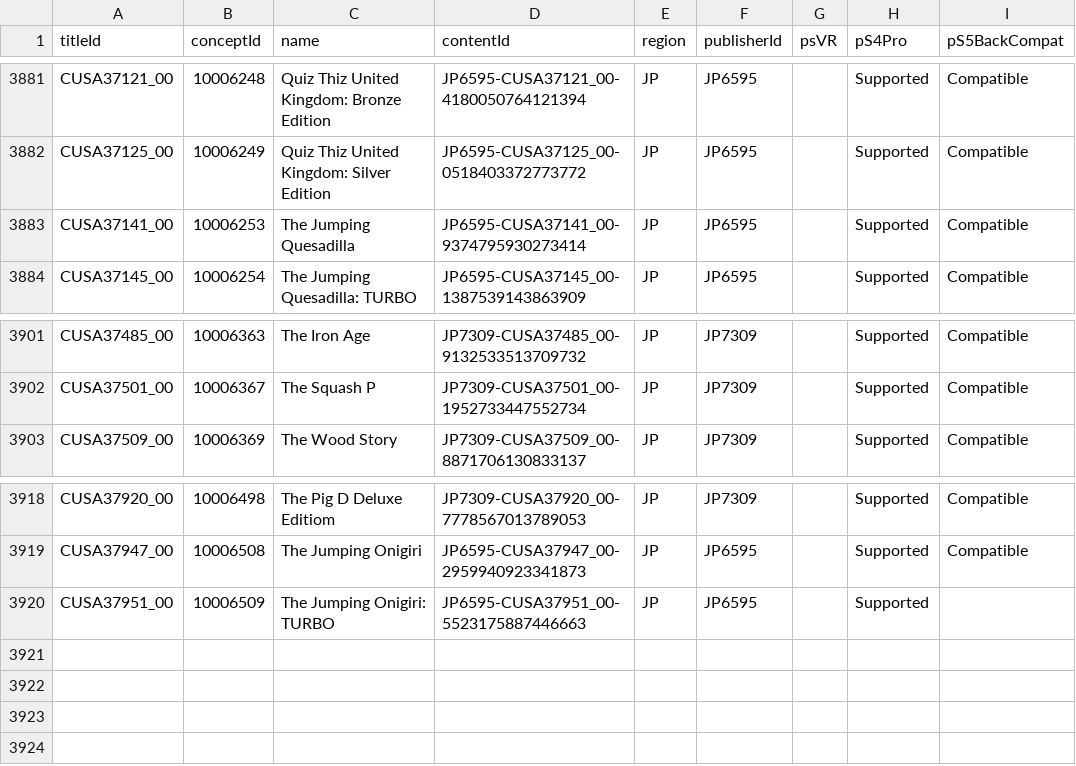
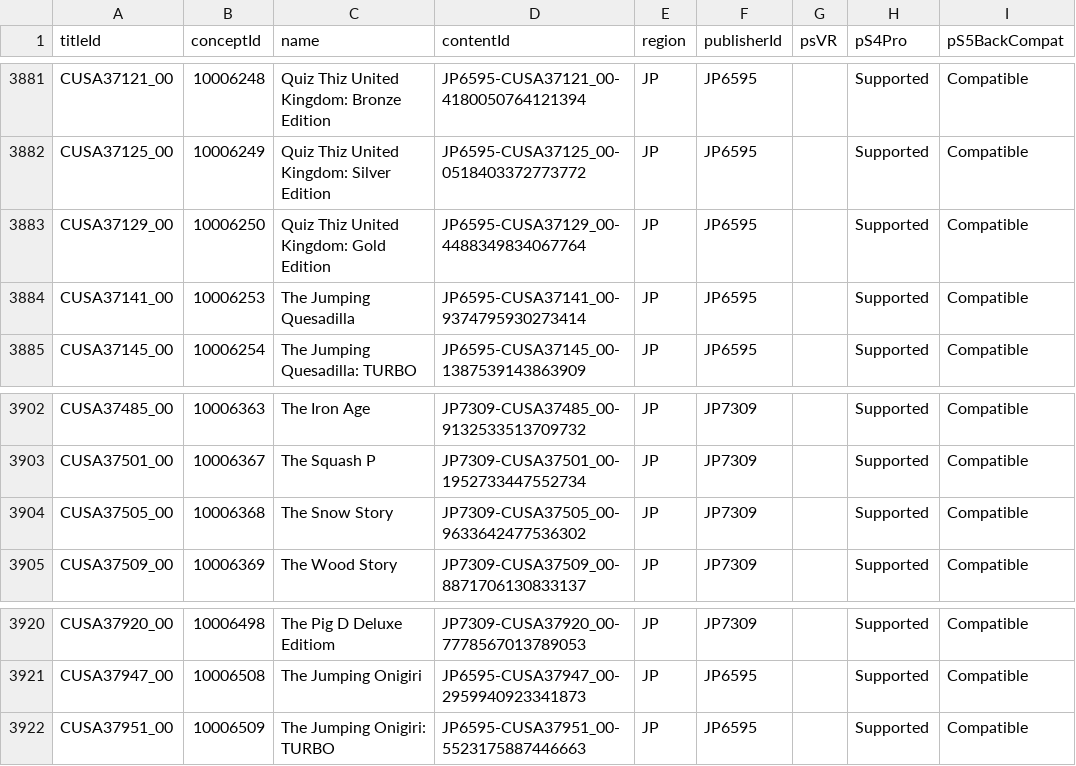
Before and after one commit to andshrew/PlayStation-Titles, a TSV file: Region/Japan/PS4_JP_Titles_by_Concept.tsv, drawn as a sheet; only a part is shown, gaps mark what is left out.

```diff
--- a/Region/Japan/PS4_JP_Titles_by_Concept.tsv
+++ b/Region/Japan/PS4_JP_Titles_by_Concept.tsv
@@ -3882,2 +3882,3 @@ CUSA37121_00	10006248	Quiz Thiz United Kingdom: Bronze Edition	JP6595-CUSA37121_
 CUSA37125_00	10006249	Quiz Thiz United Kingdom: Silver Edition	JP6595-CUSA37125_00-0518403372773772	JP	JP6595		Supported	Compatible
+CUSA37129_00	10006250	Quiz Thiz United Kingdom: Gold Edition	JP6595-CUSA37129_00-4488349834067764	JP	JP6595		Supported	Compatible
 CUSA37141_00	10006253	The Jumping Quesadilla	JP6595-CUSA37141_00-9374795930273414	JP	JP6595		Supported	Compatible
@@ -3902,2 +3903,3 @@ CUSA37485_00	10006363	The Iron Age	JP7309-CUSA37485_00-9132533513709732	JP	JP730
 CUSA37501_00	10006367	The Squash P	JP7309-CUSA37501_00-1952733447552734	JP	JP7309		Supported	Compatible
+CUSA37505_00	10006368	The Snow Story	JP7309-CUSA37505_00-9633642477536302	JP	JP7309		Supported	Compatible
 CUSA37509_00	10006369	The Wood Story	JP7309-CUSA37509_00-8871706130833137	JP	JP7309		Supported	Compatible
@@ -3919,2 +3921,2 @@ CUSA37920_00	10006498	The Pig D Deluxe Editiom	JP7309-CUSA37920_00-7778567013789
 CUSA37947_00	10006508	The Jumping Onigiri	JP6595-CUSA37947_00-2959940923341873	JP	JP6595		Supported	Compatible
-CUSA37951_00	10006509	The Jumping Onigiri: TURBO	JP6595-CUSA37951_00-5523175887446663	JP	JP6595		Supported	
+CUSA37951_00	10006509	The Jumping Onigiri: TURBO	JP6595-CUSA37951_00-5523175887446663	JP	JP6595		Supported	Compatible
```
Also changed, not shown: Region/America/PS4_UP_Titles_by_Concept.tsv, Region/America/PS4_UP_Titles_by_Name.tsv, 16 other files.
